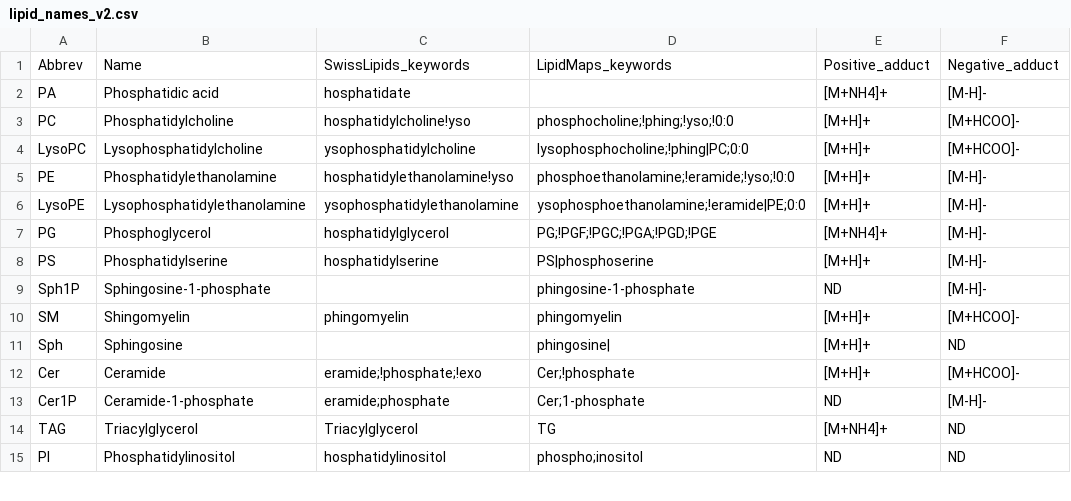
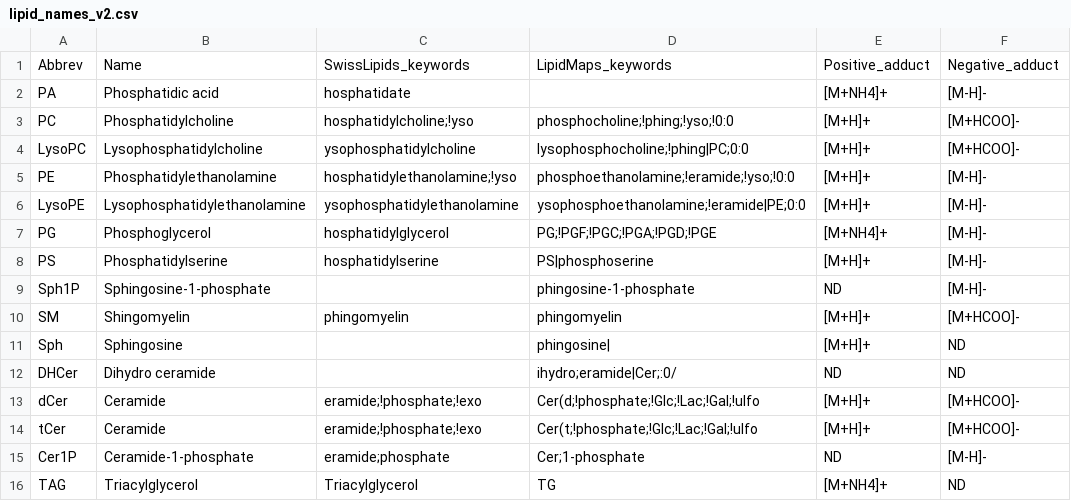
Before and after one commit to saezlab/lipyd, a CSV file: src/lipyd/data/lipid_names_v2.csv, drawn as a sheet; only a part is shown; the shorter side is filled out with more unchanged rows.

```diff
--- a/src/lipyd/data/lipid_names_v2.csv
+++ b/src/lipyd/data/lipid_names_v2.csv
@@ -2,5 +2,5 @@ Abbrev	Name	SwissLipids_keywords	LipidMaps_keywords	Positive_adduct	Negative_add
 PA	Phosphatidic acid	hosphatidate		[M+NH4]+	[M-H]-
-PC	Phosphatidylcholine	hosphatidylcholine!yso	phosphocholine;!phing;!yso;!0:0	[M+H]+	[M+HCOO]-
+PC	Phosphatidylcholine	hosphatidylcholine;!yso	phosphocholine;!phing;!yso;!0:0	[M+H]+	[M+HCOO]-
 LysoPC	Lysophosphatidylcholine	ysophosphatidylcholine	lysophosphocholine;!phing|PC;0:0	[M+H]+	[M+HCOO]-
-PE	Phosphatidylethanolamine	hosphatidylethanolamine!yso	phosphoethanolamine;!eramide;!yso;!0:0	[M+H]+	[M-H]-
+PE	Phosphatidylethanolamine	hosphatidylethanolamine;!yso	phosphoethanolamine;!eramide;!yso;!0:0	[M+H]+	[M-H]-
 LysoPE	Lysophosphatidylethanolamine	ysophosphatidylethanolamine	ysophosphoethanolamine;!eramide|PE;0:0	[M+H]+	[M-H]-
@@ -11,3 +11,5 @@ SM	Shingomyelin	phingomyelin	phingomyelin	[M+H]+	[M+HCOO]-
 Sph	Sphingosine		phingosine|	[M+H]+	ND
-Cer	Ceramide	eramide;!phosphate;!exo	Cer;!phosphate	[M+H]+	[M+HCOO]-
+DHCer	Dihydro ceramide		ihydro;eramide|Cer;:0/	ND	ND
+dCer	Ceramide	eramide;!phosphate;!exo	Cer(d;!phosphate;!Glc;!Lac;!Gal;!ulfo	[M+H]+	[M+HCOO]-
+tCer	Ceramide	eramide;!phosphate;!exo	Cer(t;!phosphate;!Glc;!Lac;!Gal;!ulfo	[M+H]+	[M+HCOO]-
 Cer1P	Ceramide-1-phosphate	eramide;phosphate	Cer;1-phosphate	ND	[M-H]-
```
Also changed, not shown: 6 other files.
